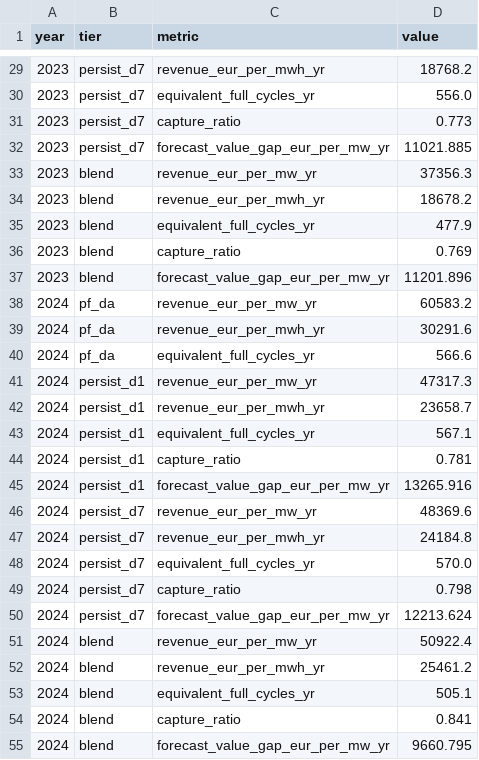
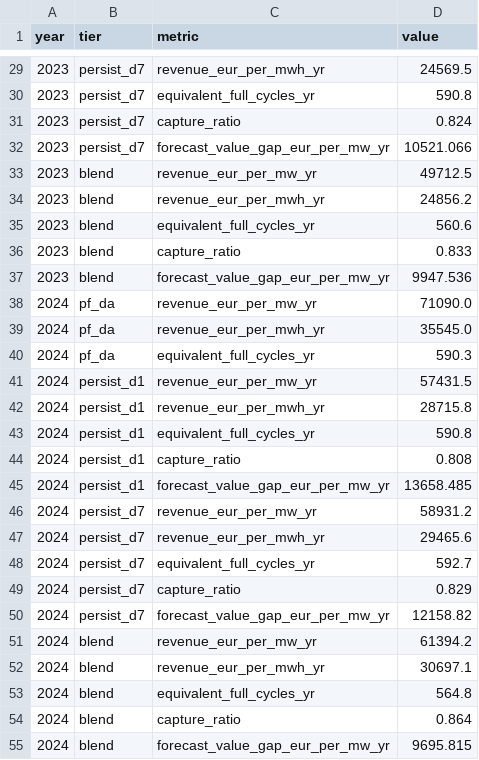
Before and after one commit to Heesunjookr/bess-arbitrage, a CSV file: data/processed/kpi_yearly.csv, drawn as a sheet; only a part is shown, gaps mark what is left out; the diff covers the shown part only.

```diff
--- a/data/processed/kpi_yearly.csv
+++ b/data/processed/kpi_yearly.csv
@@ -29,27 +29,27 @@ year,tier,metric,value
-2023,persist_d7,revenue_eur_per_mwh_yr,18768.2
-2023,persist_d7,equivalent_full_cycles_yr,556.0
-2023,persist_d7,capture_ratio,0.773
-2023,persist_d7,forecast_value_gap_eur_per_mw_yr,11021.885
-2023,blend,revenue_eur_per_mw_yr,37356.3
-2023,blend,revenue_eur_per_mwh_yr,18678.2
-2023,blend,equivalent_full_cycles_yr,477.9
-2023,blend,capture_ratio,0.769
-2023,blend,forecast_value_gap_eur_per_mw_yr,11201.896
-2024,pf_da,revenue_eur_per_mw_yr,60583.2
-2024,pf_da,revenue_eur_per_mwh_yr,30291.6
-2024,pf_da,equivalent_full_cycles_yr,566.6
-2024,persist_d1,revenue_eur_per_mw_yr,47317.3
-2024,persist_d1,revenue_eur_per_mwh_yr,23658.7
-2024,persist_d1,equivalent_full_cycles_yr,567.1
-2024,persist_d1,capture_ratio,0.781
-2024,persist_d1,forecast_value_gap_eur_per_mw_yr,13265.916
-2024,persist_d7,revenue_eur_per_mw_yr,48369.6
-2024,persist_d7,revenue_eur_per_mwh_yr,24184.8
-2024,persist_d7,equivalent_full_cycles_yr,570.0
-2024,persist_d7,capture_ratio,0.798
-2024,persist_d7,forecast_value_gap_eur_per_mw_yr,12213.624
-2024,blend,revenue_eur_per_mw_yr,50922.4
-2024,blend,revenue_eur_per_mwh_yr,25461.2
-2024,blend,equivalent_full_cycles_yr,505.1
-2024,blend,capture_ratio,0.841
-2024,blend,forecast_value_gap_eur_per_mw_yr,9660.795
+2023,persist_d7,revenue_eur_per_mwh_yr,24569.5
+2023,persist_d7,equivalent_full_cycles_yr,590.8
+2023,persist_d7,capture_ratio,0.824
+2023,persist_d7,forecast_value_gap_eur_per_mw_yr,10521.066
+2023,blend,revenue_eur_per_mw_yr,49712.5
+2023,blend,revenue_eur_per_mwh_yr,24856.2
+2023,blend,equivalent_full_cycles_yr,560.6
+2023,blend,capture_ratio,0.833
+2023,blend,forecast_value_gap_eur_per_mw_yr,9947.536
+2024,pf_da,revenue_eur_per_mw_yr,71090.0
+2024,pf_da,revenue_eur_per_mwh_yr,35545.0
+2024,pf_da,equivalent_full_cycles_yr,590.3
+2024,persist_d1,revenue_eur_per_mw_yr,57431.5
+2024,persist_d1,revenue_eur_per_mwh_yr,28715.8
+2024,persist_d1,equivalent_full_cycles_yr,590.8
+2024,persist_d1,capture_ratio,0.808
+2024,persist_d1,forecast_value_gap_eur_per_mw_yr,13658.485
+2024,persist_d7,revenue_eur_per_mw_yr,58931.2
+2024,persist_d7,revenue_eur_per_mwh_yr,29465.6
+2024,persist_d7,equivalent_full_cycles_yr,592.7
+2024,persist_d7,capture_ratio,0.829
+2024,persist_d7,forecast_value_gap_eur_per_mw_yr,12158.82
+2024,blend,revenue_eur_per_mw_yr,61394.2
+2024,blend,revenue_eur_per_mwh_yr,30697.1
+2024,blend,equivalent_full_cycles_yr,564.8
+2024,blend,capture_ratio,0.864
+2024,blend,forecast_value_gap_eur_per_mw_yr,9695.815
```
Also changed, not shown: 63 edited cells elsewhere in this file, data/processed/experiment_gap_recovery.csv, data/processed/findings_table.csv, 38 other files.
